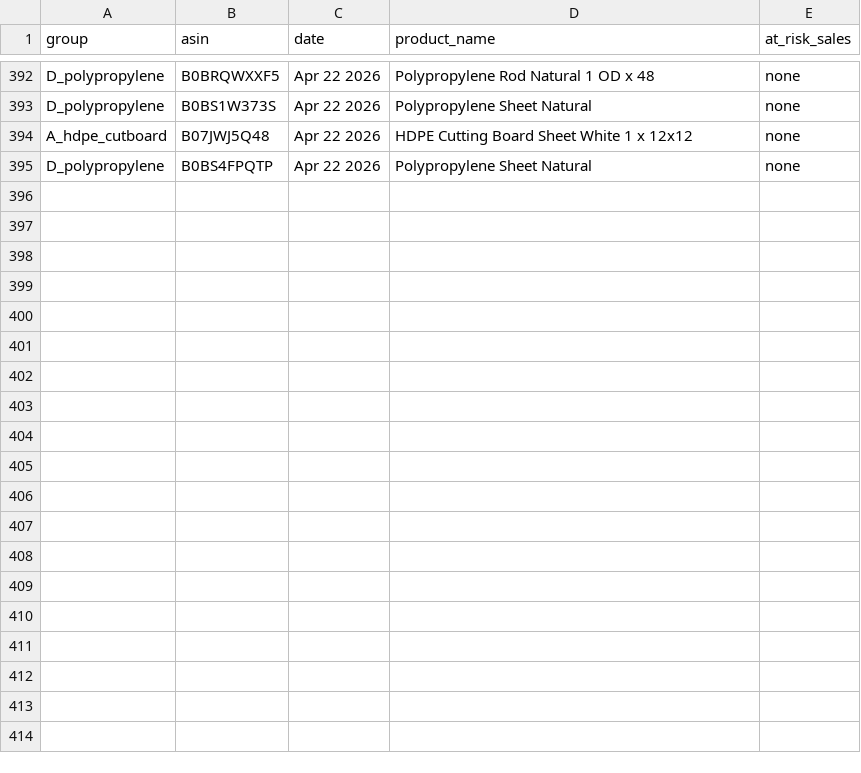
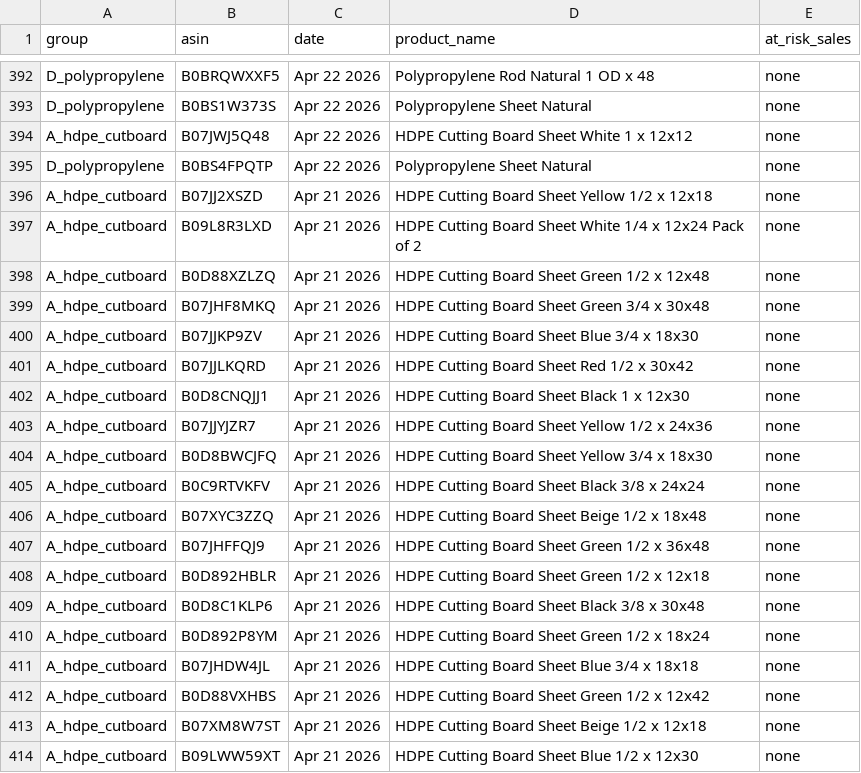
Before and after one commit to Gholliday98/amazon_fix, a CSV file: policy_violations.csv, drawn as a sheet; only a part is shown, gaps mark what is left out; the diff covers the shown part only; the diff names each change by its address in the sheet, - before the commit and + after, or states it on an @@ line.

```diff
--- a/policy_violations.csv
+++ b/policy_violations.csv
+row 396: A_hdpe_cutboard | B07JJ2XSZD | Apr 21 2026 | HDPE Cutting Board Sheet Yellow 1/2 x 12x18 | none
+row 397: A_hdpe_cutboard | B09L8R3LXD | Apr 21 2026 | HDPE Cutting Board Sheet White 1/4 x 12x24 Pack of 2 | none
+row 398: A_hdpe_cutboard | B0D88XZLZQ | Apr 21 2026 | HDPE Cutting Board Sheet Green 1/2 x 12x48 | none
+row 399: A_hdpe_cutboard | B07JHF8MKQ | Apr 21 2026 | HDPE Cutting Board Sheet Green 3/4 x 30x48 | none
+row 400: A_hdpe_cutboard | B07JJKP9ZV | Apr 21 2026 | HDPE Cutting Board Sheet Blue 3/4 x 18x30 | none
+row 401: A_hdpe_cutboard | B07JJLKQRD | Apr 21 2026 | HDPE Cutting Board Sheet Red 1/2 x 30x42 | none
+row 402: A_hdpe_cutboard | B0D8CNQJJ1 | Apr 21 2026 | HDPE Cutting Board Sheet Black 1 x 12x30 | none
+row 403: A_hdpe_cutboard | B07JJYJZR7 | Apr 21 2026 | HDPE Cutting Board Sheet Yellow 1/2 x 24x36 | none
+row 404: A_hdpe_cutboard | B0D8BWCJFQ | Apr 21 2026 | HDPE Cutting Board Sheet Yellow 3/4 x 18x30 | none
+row 405: A_hdpe_cutboard | B0C9RTVKFV | Apr 21 2026 | HDPE Cutting Board Sheet Black 3/8 x 24x24 | none
+row 406: A_hdpe_cutboard | B07XYC3ZZQ | Apr 21 2026 | HDPE Cutting Board Sheet Beige 1/2 x 18x48 | none
+row 407: A_hdpe_cutboard | B07JHFFQJ9 | Apr 21 2026 | HDPE Cutting Board Sheet Green 1/2 x 36x48 | none
+row 408: A_hdpe_cutboard | B0D892HBLR | Apr 21 2026 | HDPE Cutting Board Sheet Green 1/2 x 12x18 | none
+row 409: A_hdpe_cutboard | B0D8C1KLP6 | Apr 21 2026 | HDPE Cutting Board Sheet Black 3/8 x 30x48 | none
+row 410: A_hdpe_cutboard | B0D892P8YM | Apr 21 2026 | HDPE Cutting Board Sheet Green 1/2 x 18x24 | none
+row 411: A_hdpe_cutboard | B07JHDW4JL | Apr 21 2026 | HDPE Cutting Board Sheet Blue 3/4 x 18x18 | none
+row 412: A_hdpe_cutboard | B0D88VXHBS | Apr 21 2026 | HDPE Cutting Board Sheet Green 1/2 x 12x42 | none
+row 413: A_hdpe_cutboard | B07XM8W7ST | Apr 21 2026 | HDPE Cutting Board Sheet Beige 1/2 x 12x18 | none
+row 414: A_hdpe_cutboard | B09LWW59XT | Apr 21 2026 | HDPE Cutting Board Sheet Blue 1/2 x 12x30 | none
```
Also changed, not shown: 9 added rows elsewhere in this file.
